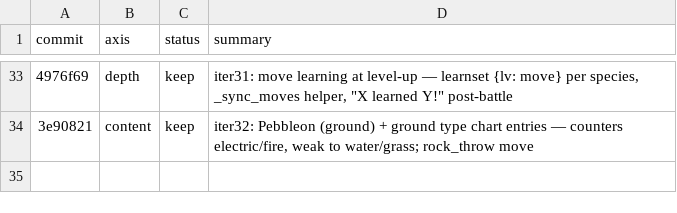
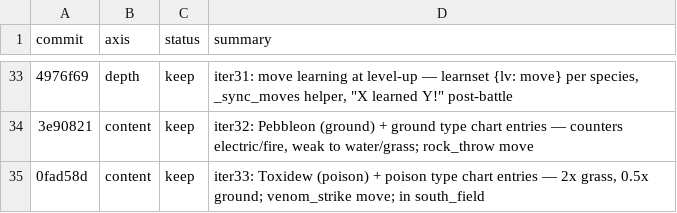
Before and after one commit to ryansoq/agent-sprite-forge, a TSV file: examples/pikachu-godot/results.tsv, drawn as a sheet; only a part is shown, gaps mark what is left out; the diff names each change by its address in the sheet, - before the commit and + after, or states it on an @@ line.

```diff
--- a/examples/pikachu-godot/results.tsv
+++ b/examples/pikachu-godot/results.tsv
+row 35: 0fad58d | content | keep | iter33: Toxidew (poison) + poison type chart entries — 2x grass, 0.5x ground; venom_strike move; in south_field
```
